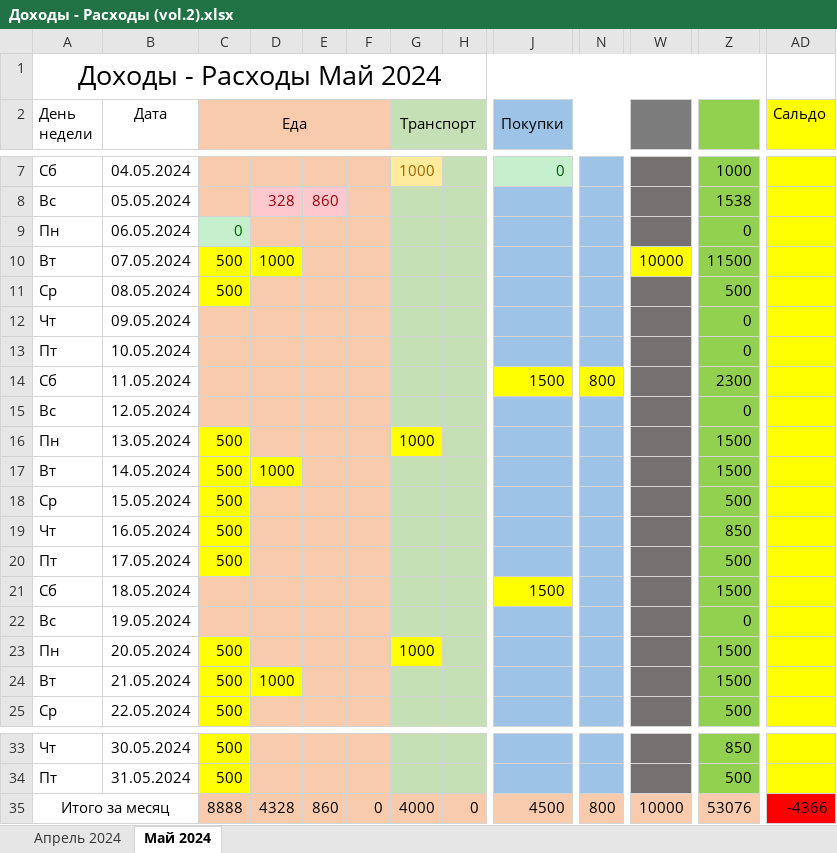
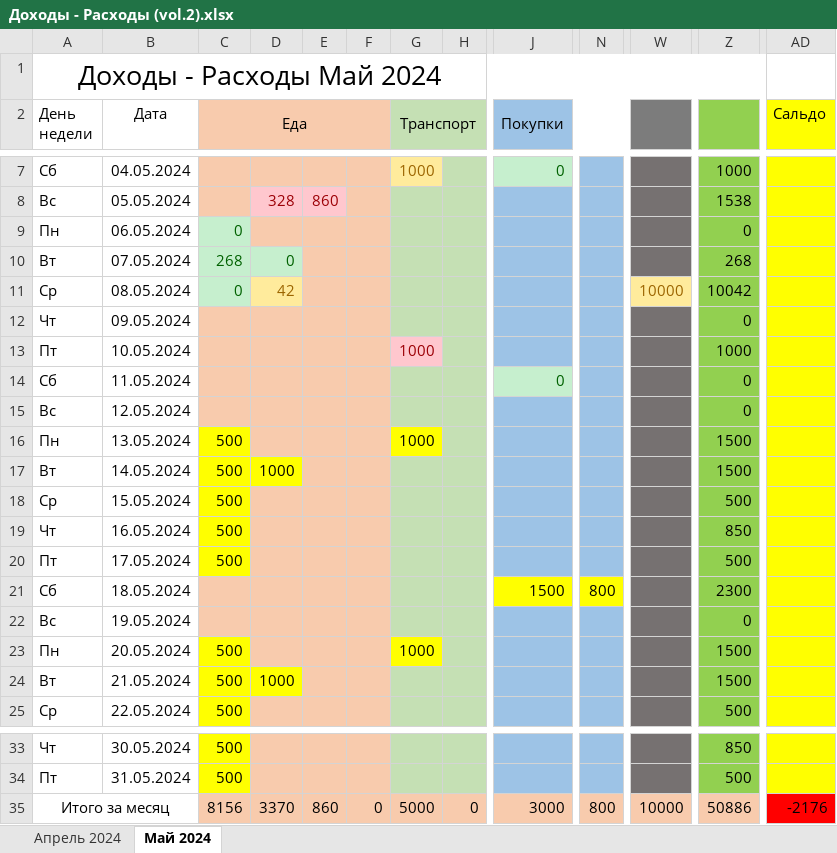
Before and after one commit to EugenySobyanin/Repository_1, an Excel workbook: Другое/Доходы - Расходы (vol.2).xlsx, sheet Май 2024, drawn as a sheet; only a part is shown, gaps mark what is left out; values as stored, in another font and other column widths than the file's, no borders; the diff names each change by its address in the sheet, - before the commit and + after, or states it on an @@ line.

```diff
--- a/Другое/Доходы - Расходы (vol.2).xlsx (sheet Май 2024)
+++ b/Другое/Доходы - Расходы (vol.2).xlsx (sheet Май 2024)
-C10 (Еда): 500
+C10 (Еда): 268
@@ C10:D10 fill: #FFFF00 → #C6EFCE, text colour: black → #006100 @@
-D10: 1000
+D10: 0
-W10: 10000
+W10: (empty)
-W10 fill: #FFFF00
+W10 fill: #767171
-Z10: 11500
+Z10: 268
-C11 (Еда): 500
+C11 (Еда): 0
@@ C11 fill: #FFFF00 → #C6EFCE, text colour: black → #006100 @@
-D11: (empty)
+D11: 42
-D11 fill: #F8CBAD
+D11 fill: #FFEB9C
-W11: (empty)
+W11: 10000
-W11 fill: #767171
+W11 fill: #FFEB9C
-Z11: 500
+Z11: 10042
-G13 (Транспорт): (empty)
+G13 (Транспорт): 1000
-G13 fill: #C5E0B4
+G13 fill: #FFC7CE
-Z13: 0
+Z13: 1000
-J14 (Покупки): 1500
+J14 (Покупки): 0
@@ J14 fill: #FFFF00 → #C6EFCE, text colour: black → #006100 @@
-N14: 800
+N14: (empty)
-N14 fill: #FFFF00
+N14 fill: #9DC3E6
-Z14: 2300
+Z14: 0
-N21: (empty)
+N21: 800
-N21 fill: #9DC3E6
+N21 fill: #FFFF00
-Z21: 1500
+Z21: 2300
-C35 (Еда): 8888
+C35 (Еда): 8156
-D35: 4328
+D35: 3370
-G35 (Транспорт): 4000
+G35 (Транспорт): 5000
-J35 (Покупки): 4500
+J35 (Покупки): 3000
-Z35: 53076
+Z35: 50886
-AD35 (Сальдо): -4366
+AD35 (Сальдо): -2176
```
Also changed, not shown: 3 other files.
